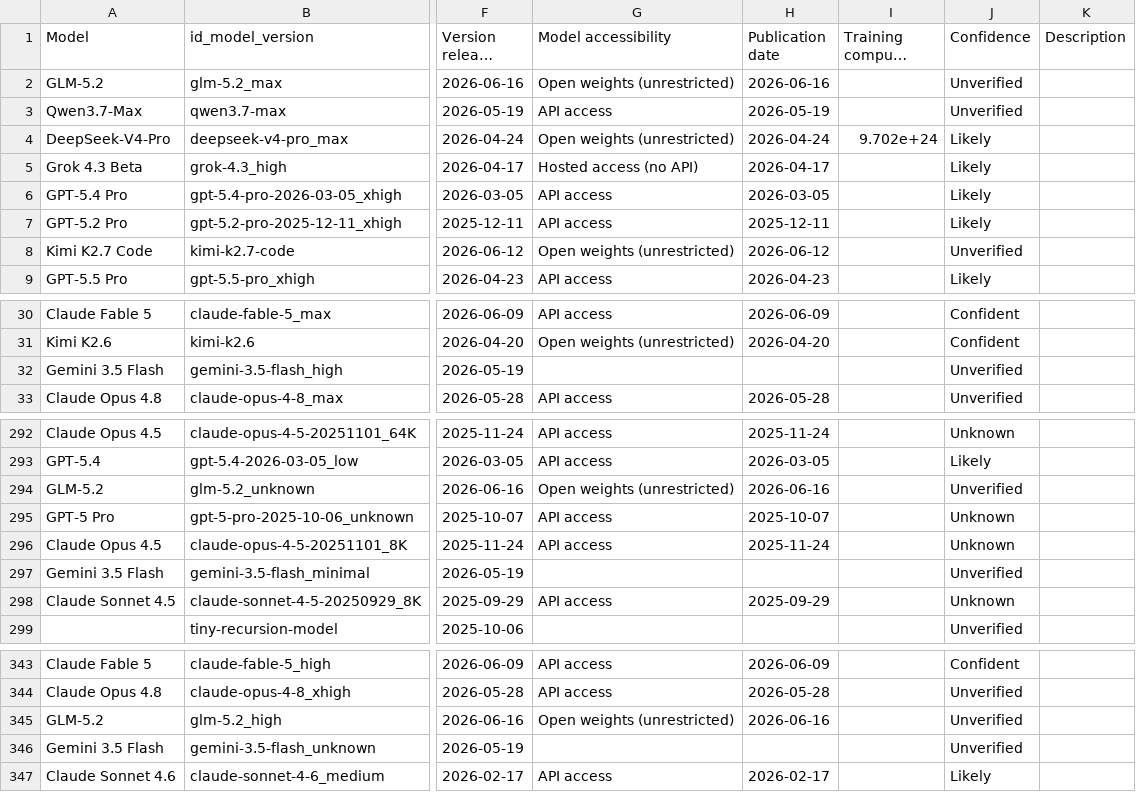
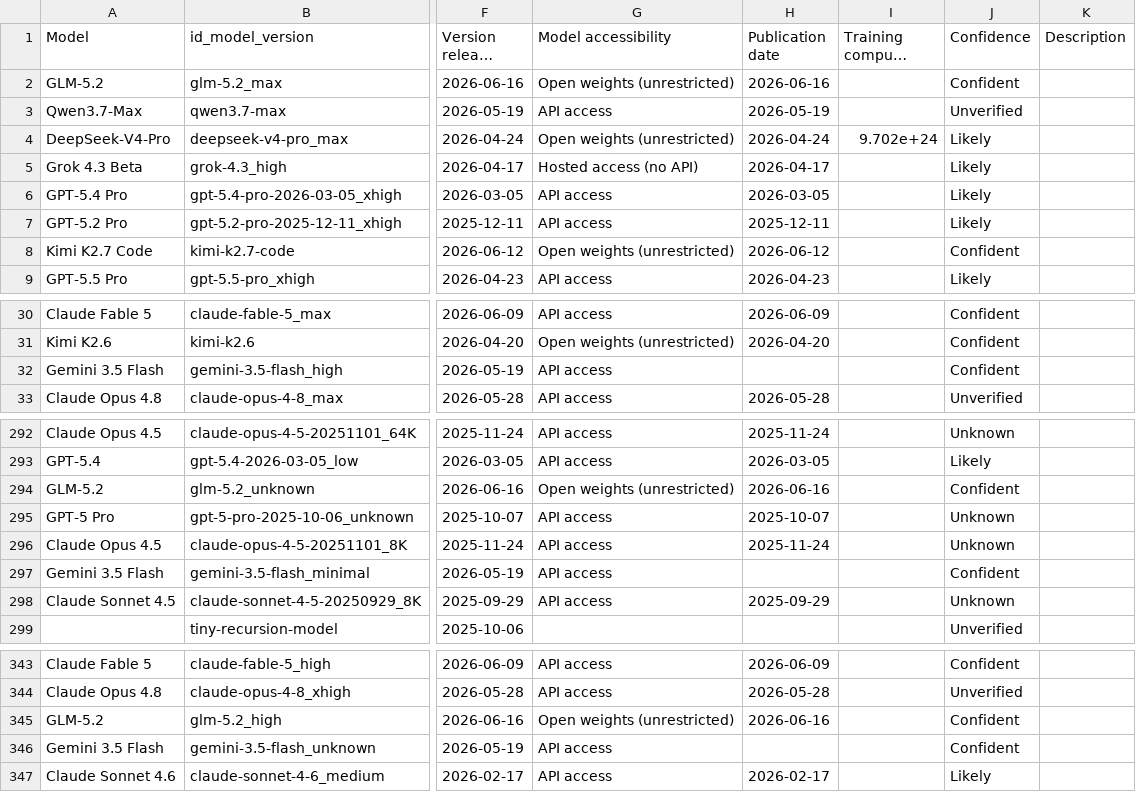
Before and after one commit to KonstantinPilz/china-training-compute, a CSV file: data/epoch_benchmarked_models.csv, drawn as a sheet; only a part is shown, gaps mark what is left out; long unchanged cells end in …; the diff covers the shown part only; the diff names each change by its address in the sheet, - before the commit and + after, or states it on an @@ line.

```diff
--- a/data/epoch_benchmarked_models.csv
+++ b/data/epoch_benchmarked_models.csv
-J2 (Confidence): Unverified
+J2 (Confidence): Confident
-J8 (Confidence): Unverified
+J8 (Confidence): Confident
-G32 (Model accessibility): (empty)
+G32 (Model accessibility): API access
-J32 (Confidence): Unverified
+J32 (Confidence): Confident
-J294 (Confidence): Unverified
+J294 (Confidence): Confident
-G297 (Model accessibility): (empty)
+G297 (Model accessibility): API access
-J297 (Confidence): Unverified
+J297 (Confidence): Confident
-J345:J346 (Confidence): Unverified
+J345:J346 (Confidence): Confident
-G346 (Model accessibility): (empty)
+G346 (Model accessibility): API access
```
Also changed, not shown: 5 edited cells elsewhere in this file, 1 other file.
